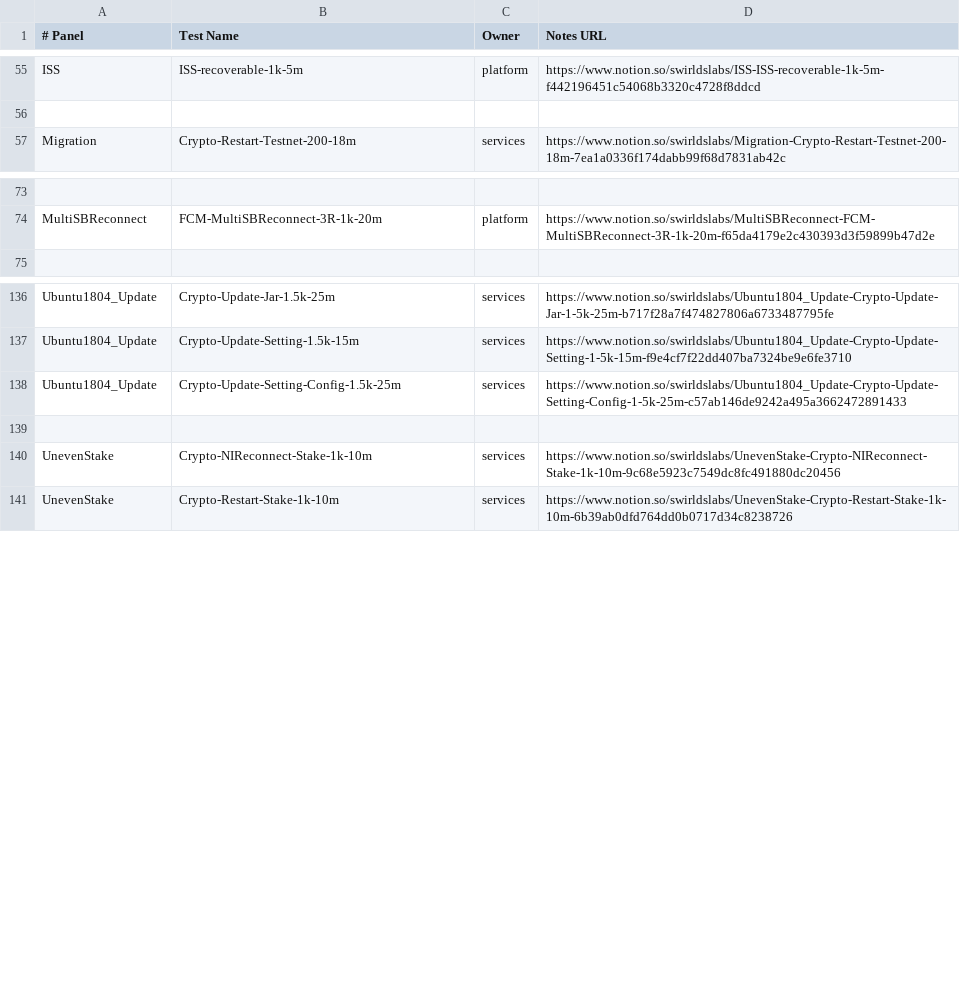
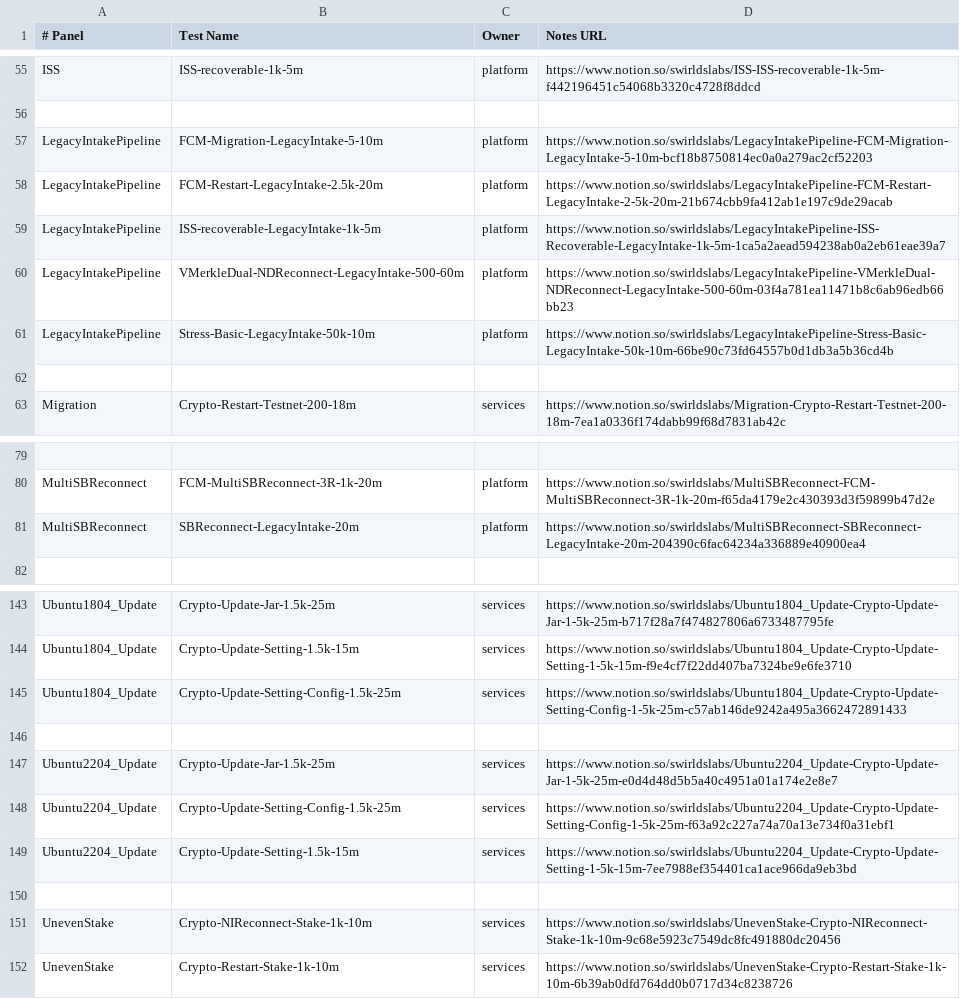
Before and after one commit to hashgraph/hedera-services, a CSV file: platform-sdk/swirlds-platform-core/src/main/java/com/swirlds/platform/testreader/testMetadata.csv, drawn as a sheet; only a part is shown, gaps mark what is left out; the diff names each change by its address in the sheet, - before the commit and + after, or states it on an @@ line.

Commit message:
updating JTR metadata file
Signed-off-by: Edward Wertz <edward@swirldslabs.com>

```diff
--- a/platform-sdk/swirlds-platform-core/src/main/java/com/swirlds/platform/testreader/testMetadata.csv
+++ b/platform-sdk/swirlds-platform-core/src/main/java/com/swirlds/platform/testreader/testMetadata.csv
+row 57: LegacyIntakePipeline | FCM-Migration-LegacyIntake-5-10m | platform | https://www.notion.so/swirldslabs/LegacyIntakePipeline-FCM-Migration-LegacyIntake-5-10m-bcf18b8750814ec0a0a279ac2cf52203
+row 58: LegacyIntakePipeline | FCM-Restart-LegacyIntake-2.5k-20m | platform | https://www.notion.so/swirldslabs/LegacyIntakePipeline-FCM-Restart-LegacyIntake-2-5k-20m-21b674cbb9fa412ab1e197c9de29acab
+row 59: LegacyIntakePipeline | ISS-recoverable-LegacyIntake-1k-5m | platform | https://www.notion.so/swirldslabs/LegacyIntakePipeline-ISS-Recoverable-LegacyIntake-1k-5m-1ca5a2aead594238ab0a2eb61eae39a7
+row 60: LegacyIntakePipeline | VMerkleDual-NDReconnect-LegacyIntake-500-60m | platform | https://www.notion.so/swirldslabs/LegacyIntakePipeline-VMerkleDual-NDReconnect-LegacyIntake-500-60m-03f4a781ea11471b8c6ab96edb66bb23
+row 61: LegacyIntakePipeline | Stress-Basic-LegacyIntake-50k-10m | platform | https://www.notion.so/swirldslabs/LegacyIntakePipeline-Stress-Basic-LegacyIntake-50k-10m-66be90c73fd64557b0d1db3a5b36cd4b
+row 62: (empty)
+row 81: MultiSBReconnect | SBReconnect-LegacyIntake-20m | platform | https://www.notion.so/swirldslabs/MultiSBReconnect-SBReconnect-LegacyIntake-20m-204390c6fac64234a336889e40900ea4
+row 146: (empty)
+row 147: Ubuntu2204_Update | Crypto-Update-Jar-1.5k-25m | services | https://www.notion.so/swirldslabs/Ubuntu2204_Update-Crypto-Update-Jar-1-5k-25m-e0d4d48d5b5a40c4951a01a174e2e8e7
+row 148: Ubuntu2204_Update | Crypto-Update-Setting-Config-1.5k-25m | services | https://www.notion.so/swirldslabs/Ubuntu2204_Update-Crypto-Update-Setting-Config-1-5k-25m-f63a92c227a74a70a13e734f0a31ebf1
+row 149: Ubuntu2204_Update | Crypto-Update-Setting-1.5k-15m | services | https://www.notion.so/swirldslabs/Ubuntu2204_Update-Crypto-Update-Setting-1-5k-15m-7ee7988ef354401ca1ace966da9eb3bd
```
